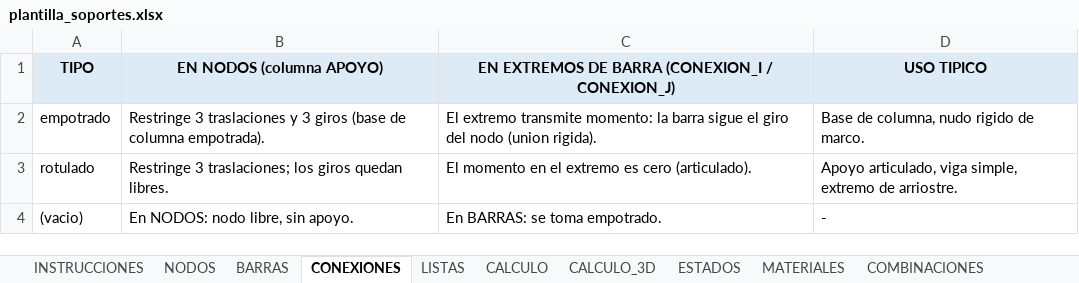
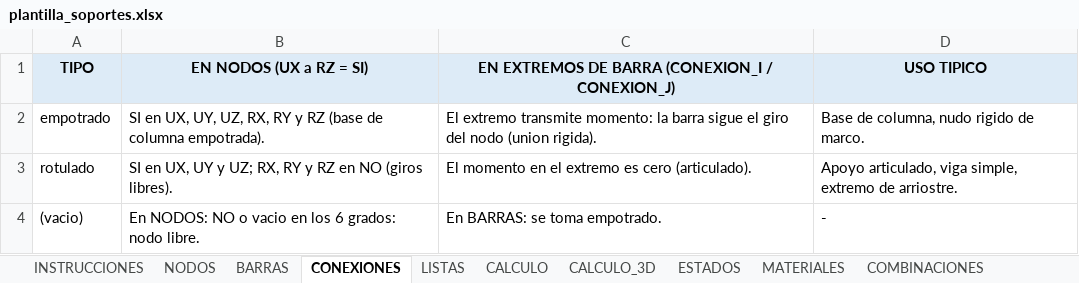
Before and after one commit to mrubilar84-ship-it/APLICACION-CARGAS-FLEXIBILIDAD-.S2K, an Excel workbook: plantilla_soportes.xlsx, sheet CONEXIONES, drawn as a sheet; values as stored, in another font and other column widths than the file's, no borders; the diff names each change by its address in the sheet, - before the commit and + after, or states it on an @@ line.

```diff
--- a/plantilla_soportes.xlsx (sheet CONEXIONES)
+++ b/plantilla_soportes.xlsx (sheet CONEXIONES)
-B1: EN NODOS (columna APOYO)
+B1: EN NODOS (UX a RZ = SI)
-B2 (EN NODOS (UX a RZ = SI)): Restringe 3 traslaciones y 3 giros (base de…
+B2 (EN NODOS (UX a RZ = SI)): SI en UX, UY, UZ, RX, RY y RZ (base de…
-B3 (EN NODOS (UX a RZ = SI)): Restringe 3 traslaciones; los giros quedan libres.
+B3 (EN NODOS (UX a RZ = SI)): SI en UX, UY y UZ; RX, RY y RZ en NO (giros libres).
-B4 (EN NODOS (UX a RZ = SI)): En NODOS: nodo libre, sin apoyo.
+B4 (EN NODOS (UX a RZ = SI)): En NODOS: NO o vacio en los 6 grados: nodo libre.
```
Also changed, not shown: sheet NODOS, sheet INSTRUCCIONES, formulas that keep their value, charts or pictures, 1 other file.
